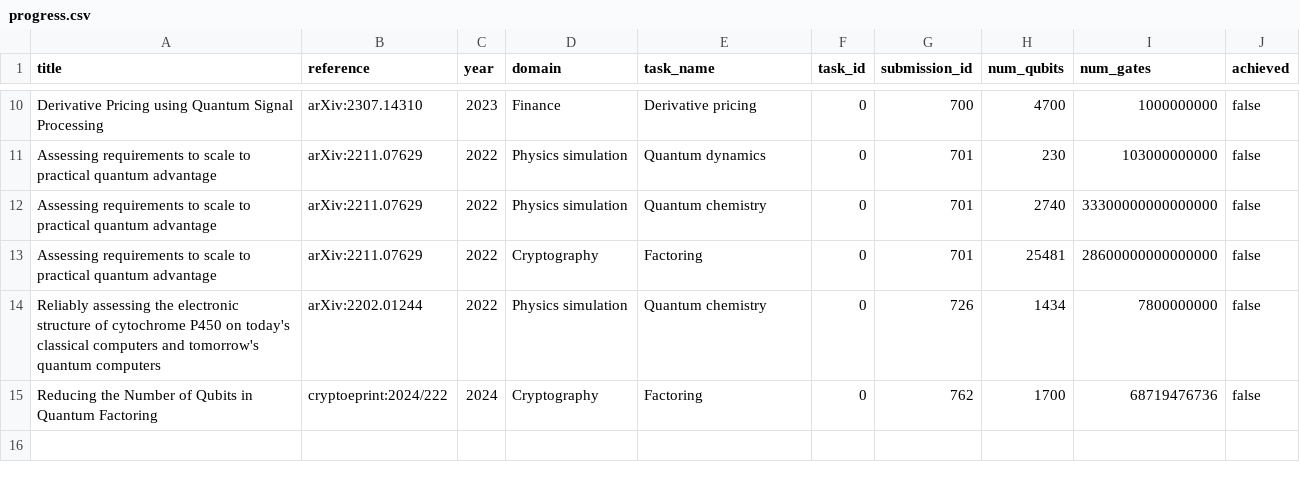
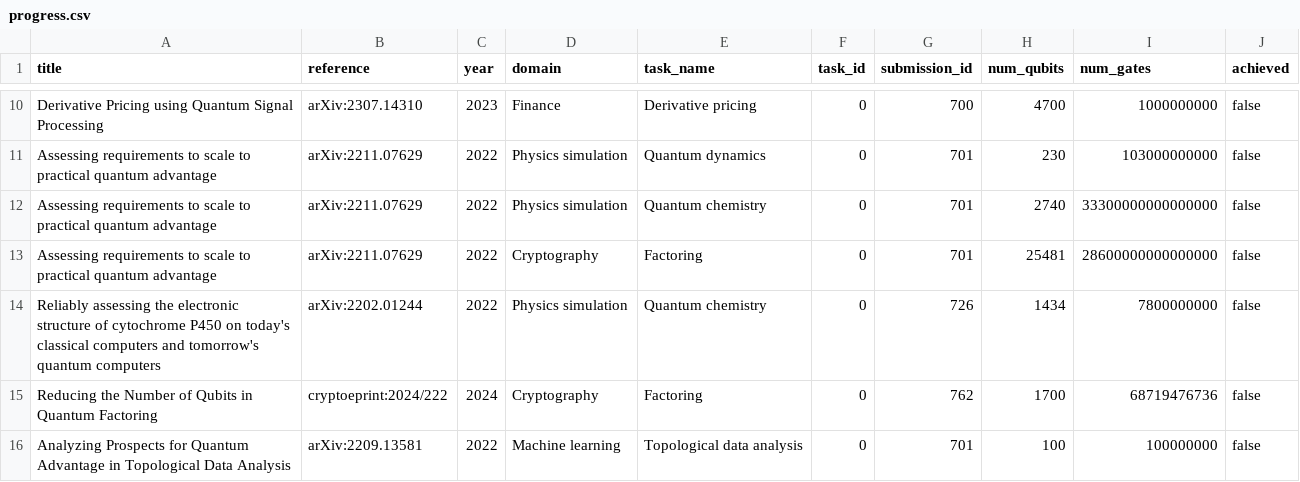
Before and after one commit to unitaryfund/metriq-app, a CSV file: src/progress.csv, drawn as a sheet; only a part is shown, gaps mark what is left out; the diff names each change by its address in the sheet, - before the commit and + after, or states it on an @@ line.

Commit message:
ML in Progress chart

```diff
--- a/src/progress.csv
+++ b/src/progress.csv
+row 16: Analyzing Prospects for Quantum Advantage in Topological Data Analysis | arXiv:2209.13581 | 2022 | Machine learning | Topological data analysis | 0 | 701 | 100 | 100000000 | false
```
Also changed, not shown: 1 other file.
